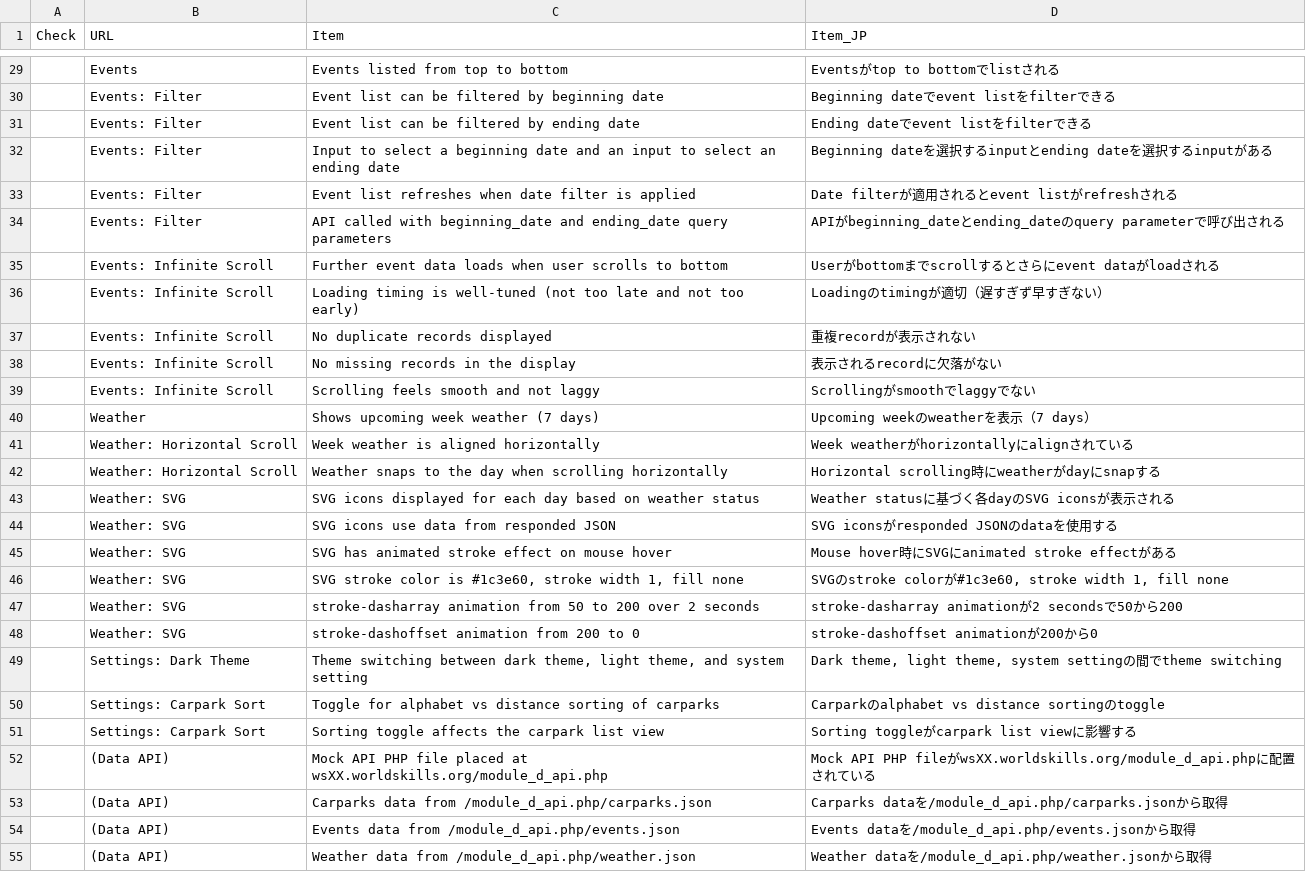
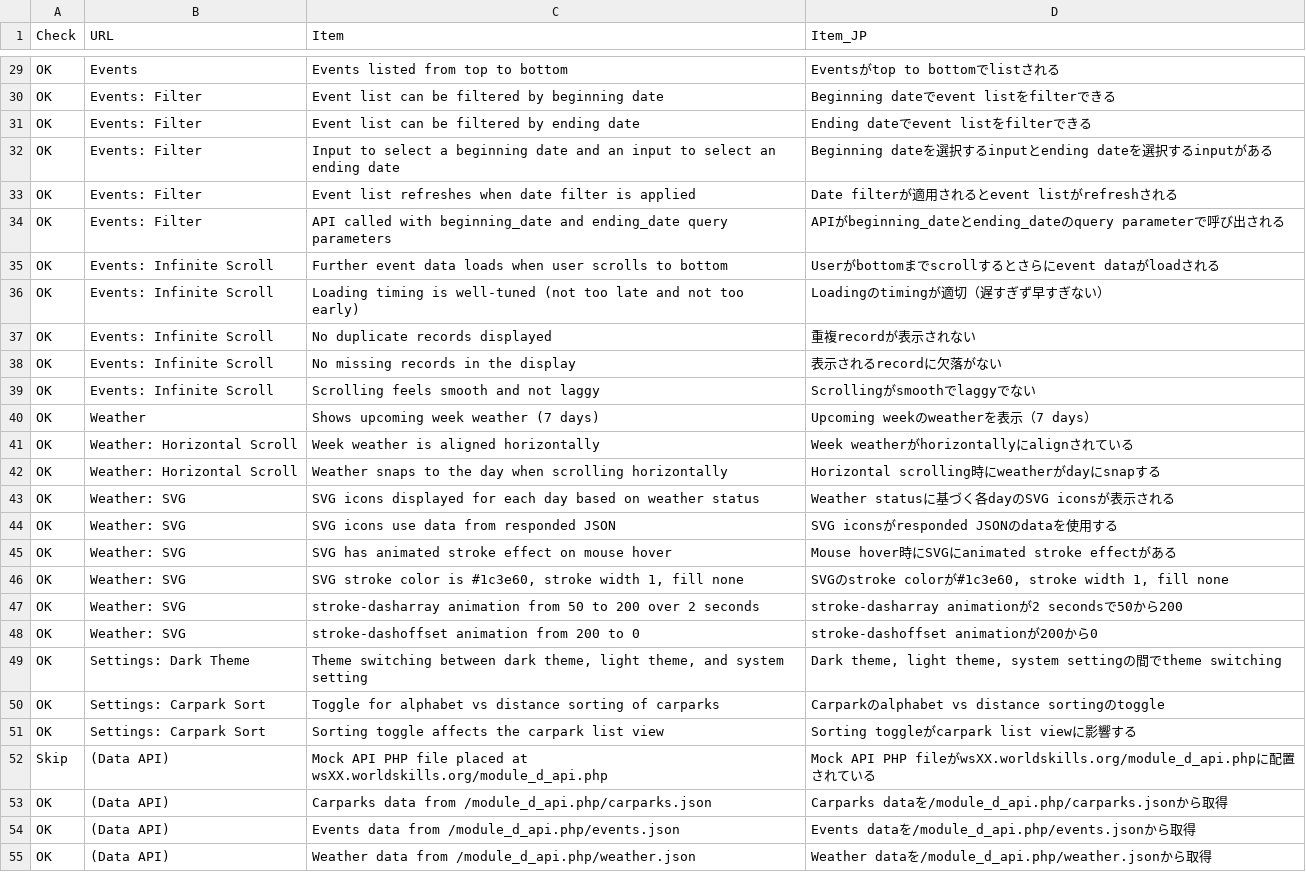
Before and after one commit to nspc-web-technologies/wsc2026-training, a CSV file: 5_2024_mobile-app/tp/WSC2024_TP17_MD_spec_checklist.csv, drawn as a sheet; only a part is shown, gaps mark what is left out; the diff covers the shown part only; the diff names each change by its address in the sheet, - before the commit and + after, or states it on an @@ line.

```diff
--- a/5_2024_mobile-app/tp/WSC2024_TP17_MD_spec_checklist.csv
+++ b/5_2024_mobile-app/tp/WSC2024_TP17_MD_spec_checklist.csv
-A29:A51 (Check): (empty)
+A29:A51 (Check): OK
-A52 (Check): (empty)
+A52 (Check): Skip
-A53:A55 (Check): (empty)
+A53:A55 (Check): OK
```
Also changed, not shown: 30 edited cells elsewhere in this file, 6 other files.
